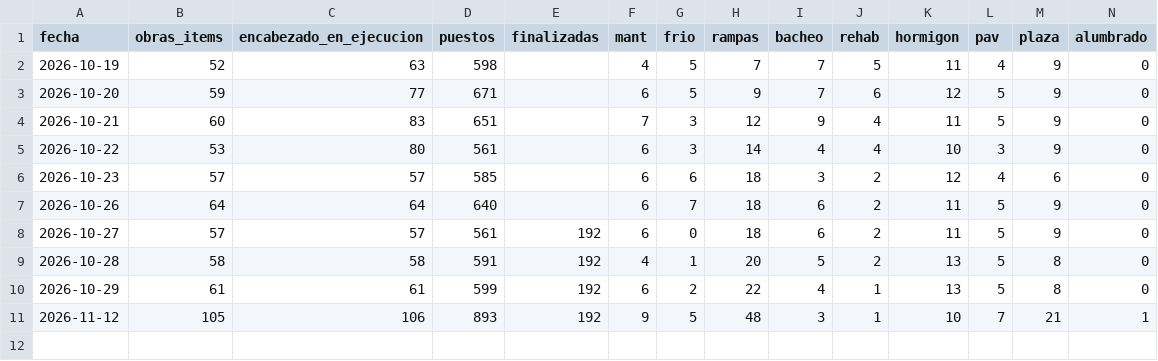
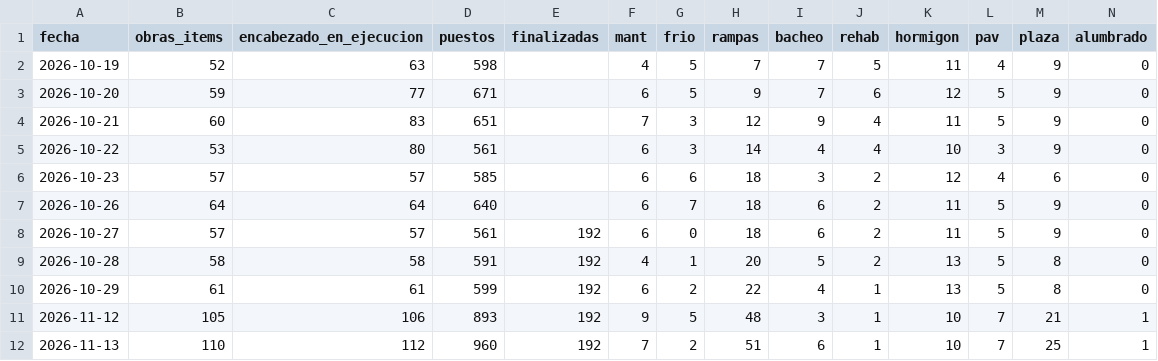
Before and after one commit to cataserena00-lang/generador-de-contenido, a CSV file: para_proyecto/subir/historico_resumen.csv, drawn as a sheet; only a part is shown; rows hold the shown columns only; the diff names each change by its address in the sheet, - before the commit and + after, or states it on an @@ line.

```diff
--- a/para_proyecto/subir/historico_resumen.csv
+++ b/para_proyecto/subir/historico_resumen.csv
+row 12: 2026-11-13 | 110 | 112 | 960 | 192 | 7 | 2 | 51 | 6 | 1 | 10 | 7 | 25 | 1
```
Also changed, not shown: para_proyecto/subir/dic_barrio_circuito.csv, 34 other files.
